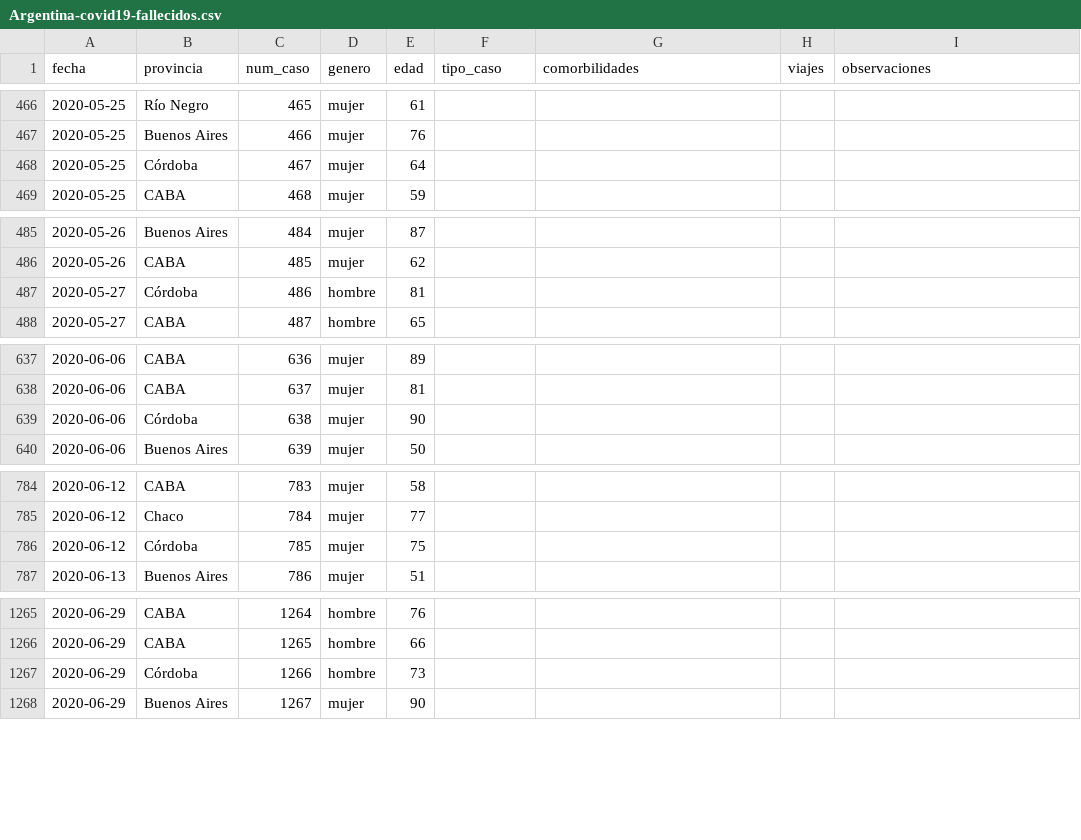
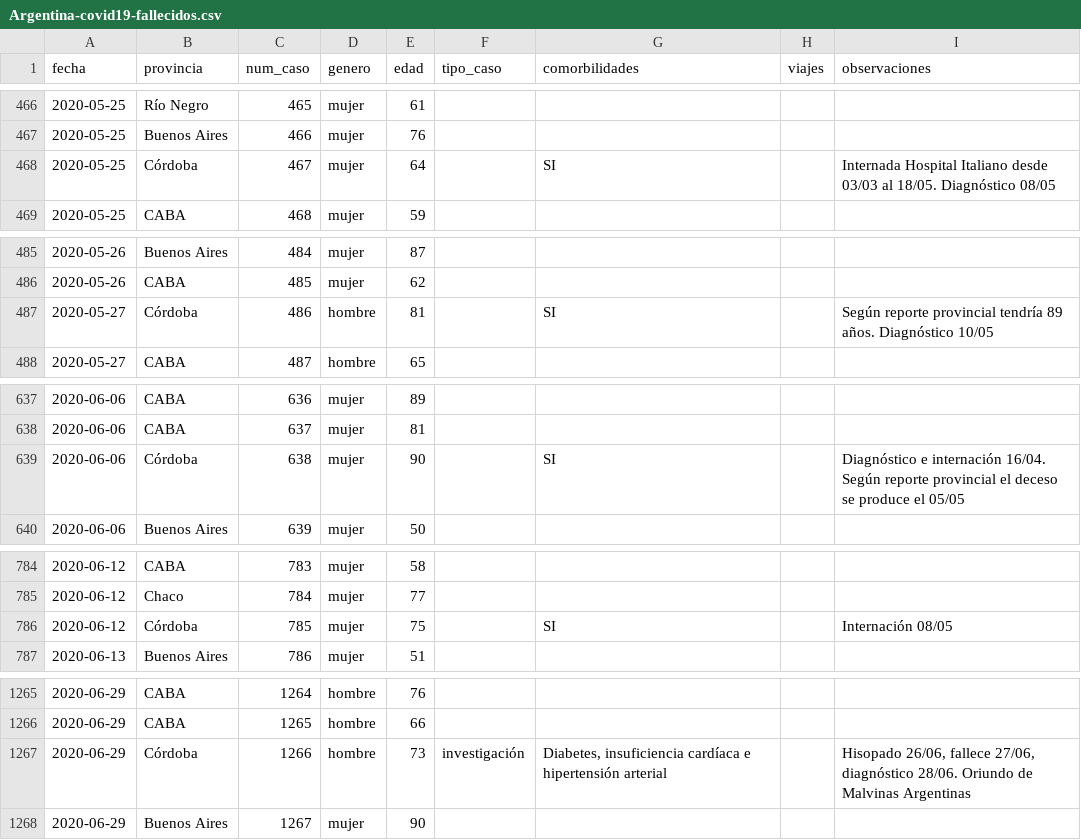
Before and after one commit to lucia15/Database-Covid19-Argentina, a CSV file: Argentina-covid19-fallecidos.csv, drawn as a sheet; only a part is shown, gaps mark what is left out; the diff covers the shown part only.

```diff
--- a/Argentina-covid19-fallecidos.csv
+++ b/Argentina-covid19-fallecidos.csv
@@ -467,3 +467,3 @@ fecha,provincia,num_caso,genero,edad,tipo_caso,comorbilidades,viajes,observacion
 2020-05-25,Buenos Aires,466,mujer,76,,,,
-2020-05-25,Córdoba,467,mujer,64,,,,
+2020-05-25,Córdoba,467,mujer,64,,SI,,Internada Hospital Italiano desde 03/03 al 18/05. Diagnóstico 08/05
 2020-05-25,CABA,468,mujer,59,,,,
@@ -486,3 +486,3 @@ fecha,provincia,num_caso,genero,edad,tipo_caso,comorbilidades,viajes,observacion
 2020-05-26,CABA,485,mujer,62,,,,
-2020-05-27,Córdoba,486,hombre,81,,,,
+2020-05-27,Córdoba,486,hombre,81,,SI,,Según reporte provincial tendría 89 años. Diagnóstico 10/05
 2020-05-27,CABA,487,hombre,65,,,,
@@ -638,3 +638,3 @@ fecha,provincia,num_caso,genero,edad,tipo_caso,comorbilidades,viajes,observacion
 2020-06-06,CABA,637,mujer,81,,,,
-2020-06-06,Córdoba,638,mujer,90,,,,
+2020-06-06,Córdoba,638,mujer,90,,SI,,Diagnóstico e internación 16/04. Según reporte provincial el deceso se produce el 05/05
 2020-06-06,Buenos Aires,639,mujer,50,,,,
@@ -785,3 +785,3 @@ fecha,provincia,num_caso,genero,edad,tipo_caso,comorbilidades,viajes,observacion
 2020-06-12,Chaco,784,mujer,77,,,,
-2020-06-12,Córdoba,785,mujer,75,,,,
+2020-06-12,Córdoba,785,mujer,75,,SI,,Internación 08/05
 2020-06-13,Buenos Aires,786,mujer,51,,,,
@@ -1266,3 +1266,3 @@ fecha,provincia,num_caso,genero,edad,tipo_caso,comorbilidades,viajes,observacion
 2020-06-29,CABA,1265,hombre,66,,,,
-2020-06-29,Córdoba,1266,hombre,73,,,,
+2020-06-29,Córdoba,1266,hombre,73,investigación,"Diabetes, insuficiencia cardíaca e hipertensión arterial",,"Hisopado 26/06, fallece 27/06, diagnóstico 28/06. Oriundo de Malvinas Argentinas"
 2020-06-29,Buenos Aires,1267,mujer,90,,,,
```
Also changed, not shown: 13 edited cells elsewhere in this file.
